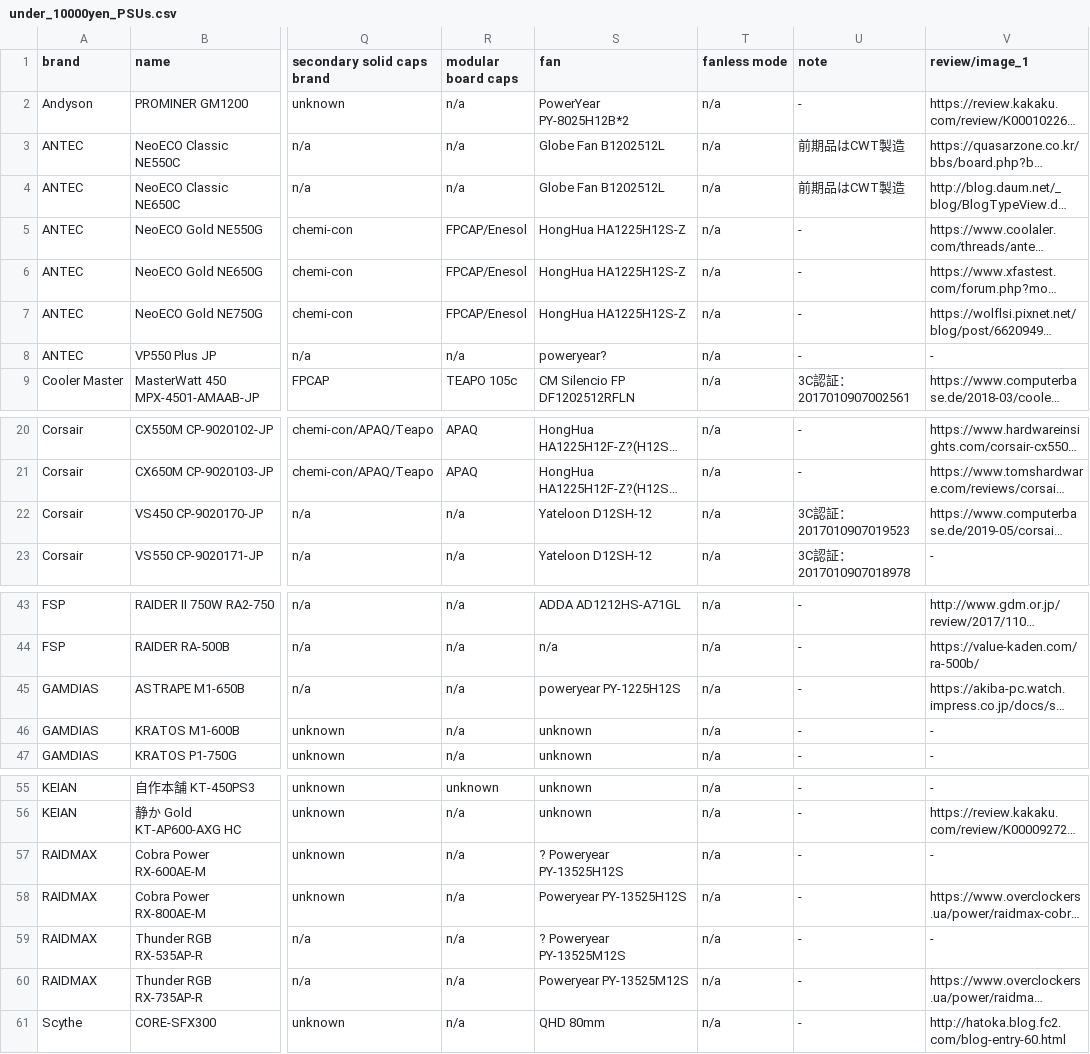
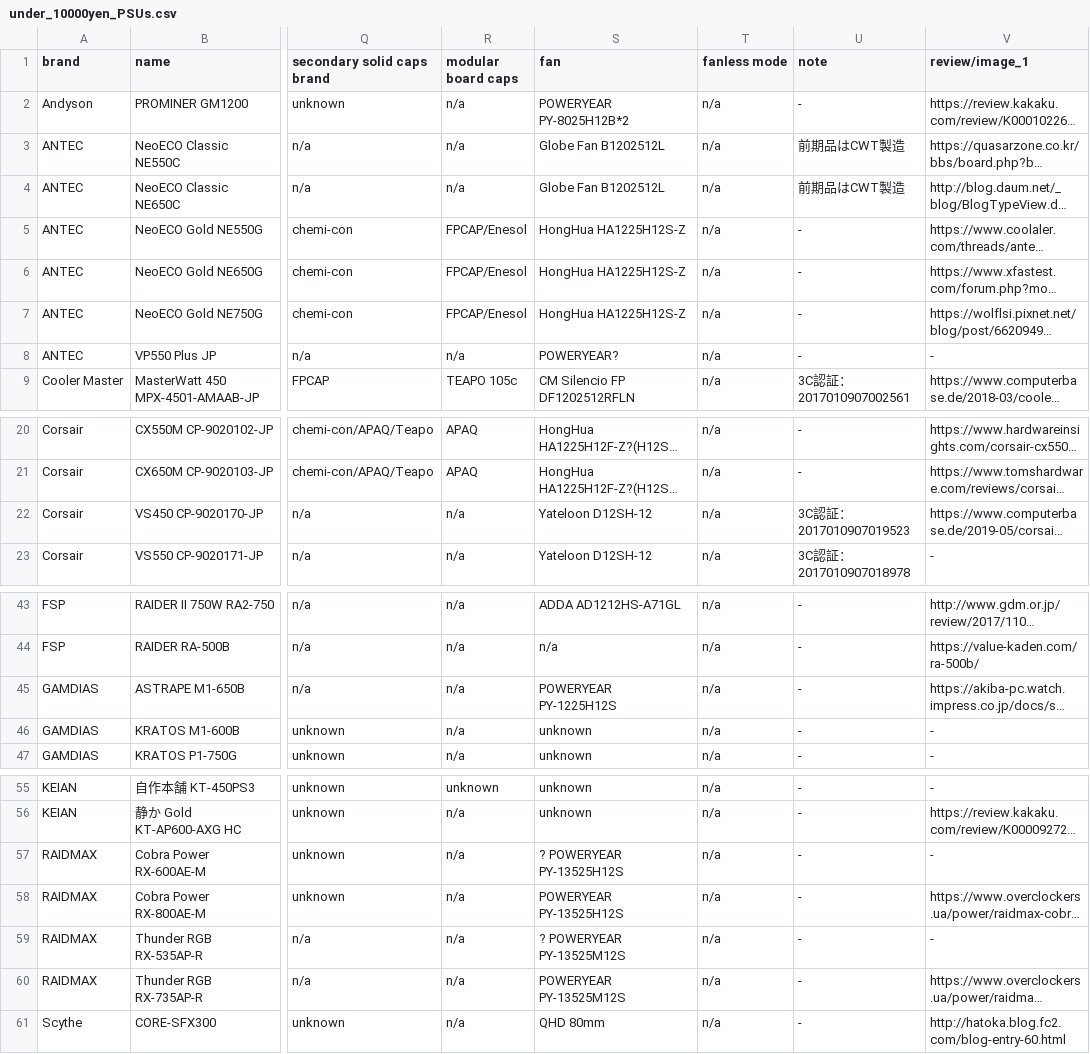
Before and after one commit to vpcf/PSUs_JPN, a CSV file: under_10000yen_PSUs.csv, drawn as a sheet; only a part is shown, gaps mark what is left out; long unchanged cells end in …; the diff names each change by its address in the sheet, - before the commit and + after, or states it on an @@ line.

Commit message:
Normalize case of "POWERYEAR"

```diff
--- a/under_10000yen_PSUs.csv
+++ b/under_10000yen_PSUs.csv
-S2 (fan): PowerYear PY-8025H12B*2
+S2 (fan): POWERYEAR PY-8025H12B*2
-S8 (fan): poweryear?
+S8 (fan): POWERYEAR?
-U22 (note): 3C認証： 2017010907019523
+U22 (note): 3C認証：2017010907019523
-S45 (fan): poweryear PY-1225H12S
+S45 (fan): POWERYEAR PY-1225H12S
-S57 (fan): ? Poweryear PY-13525H12S
+S57 (fan): ? POWERYEAR PY-13525H12S
-S58 (fan): Poweryear PY-13525H12S
+S58 (fan): POWERYEAR PY-13525H12S
-S59 (fan): ? Poweryear PY-13525M12S
+S59 (fan): ? POWERYEAR PY-13525M12S
-S60 (fan): Poweryear PY-13525M12S
+S60 (fan): POWERYEAR PY-13525M12S
```
